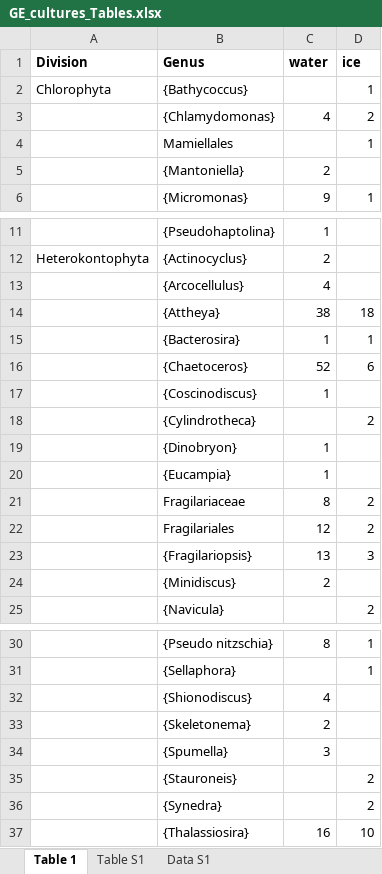
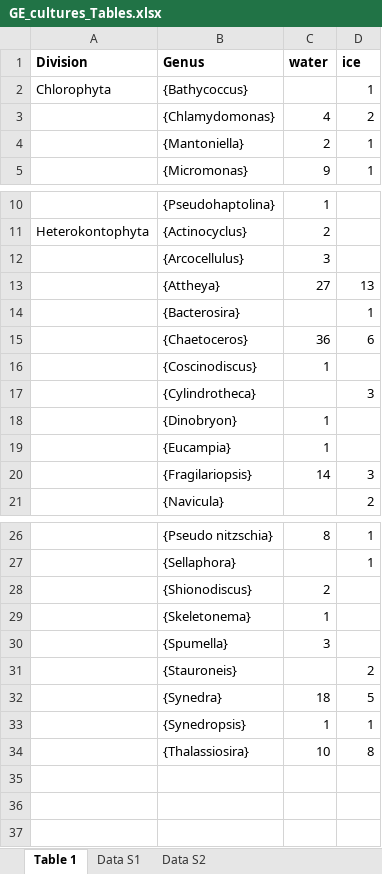
Before and after one commit to vaulot/Paper-2019-Ribeiro-GE-cultures, an Excel workbook: GE_cultures_Tables.xlsx, sheet Table 1, drawn as a sheet; only a part is shown, gaps mark what is left out; values as stored, in another font and other column widths than the file's, no borders; removed rows and columns are numbered as before the commit, all else as after; the diff names each change by its address in the sheet, - before the commit and + after, or states it on an @@ line.

```diff
--- a/GE_cultures_Tables.xlsx (sheet Table 1)
+++ b/GE_cultures_Tables.xlsx (sheet Table 1)
-sheet tab: Table S1
+sheet tab: Data S2
-row 4:  | Mamiellales |  | 1
-D4 (ice): (empty)
+D4 (ice): 1
-C12 (water): 4
+C12 (water): 3
-C13 (water): 38
+C13 (water): 27
-D13 (ice): 18
+D13 (ice): 13
-C14 (water): 1
+C14 (water): (empty)
-C15 (water): 52
+C15 (water): 36
-D17 (ice): 2
+D17 (ice): 3
-row 21:  | Fragilariaceae | 8 | 2
-row 22:  | Fragilariales | 12 | 2
-C20 (water): 13
+C20 (water): 14
-row 24:  | {Minidiscus} | 2
-C28 (water): 4
+C28 (water): 2
-C29 (water): 2
+C29 (water): 1
-C32 (water): (empty)
+C32 (water): 18
-D32 (ice): 2
+D32 (ice): 5
+row 33:  | {Synedropsis} | 1 | 1
-C34 (water): 16
+C34 (water): 10
-D34 (ice): 10
+D34 (ice): 8
```
Also changed, not shown: sheet Data S1, 7 other files.
